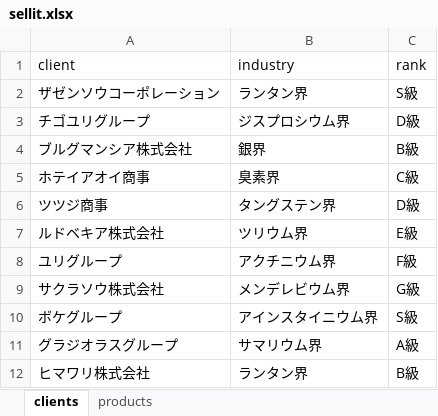
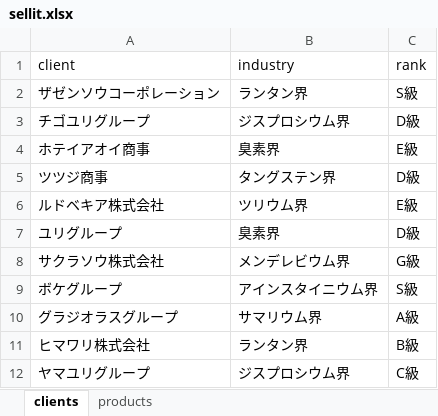
Before and after one commit to okunishinishi/sellit, an Excel workbook: public/sellit.xlsx, sheet clients, drawn as a sheet; only a part is shown; the shorter side is filled out with more unchanged rows; values as stored, in another font and other column widths than the file's, no borders; removed rows and columns are numbered as before the commit, all else as after; the diff names each change by its address in the sheet, - before the commit and + after, or states it on an @@ line.

```diff
--- a/public/sellit.xlsx (sheet clients)
+++ b/public/sellit.xlsx (sheet clients)
-row 4: ブルグマンシア株式会社 | 銀界 | B級
-C4 (rank): C級
+C4 (rank): E級
-B7 (industry): アクチニウム界
+B7 (industry): 臭素界
-C7 (rank): F級
+C7 (rank): D級
```
Also changed, not shown: 10 other files.
